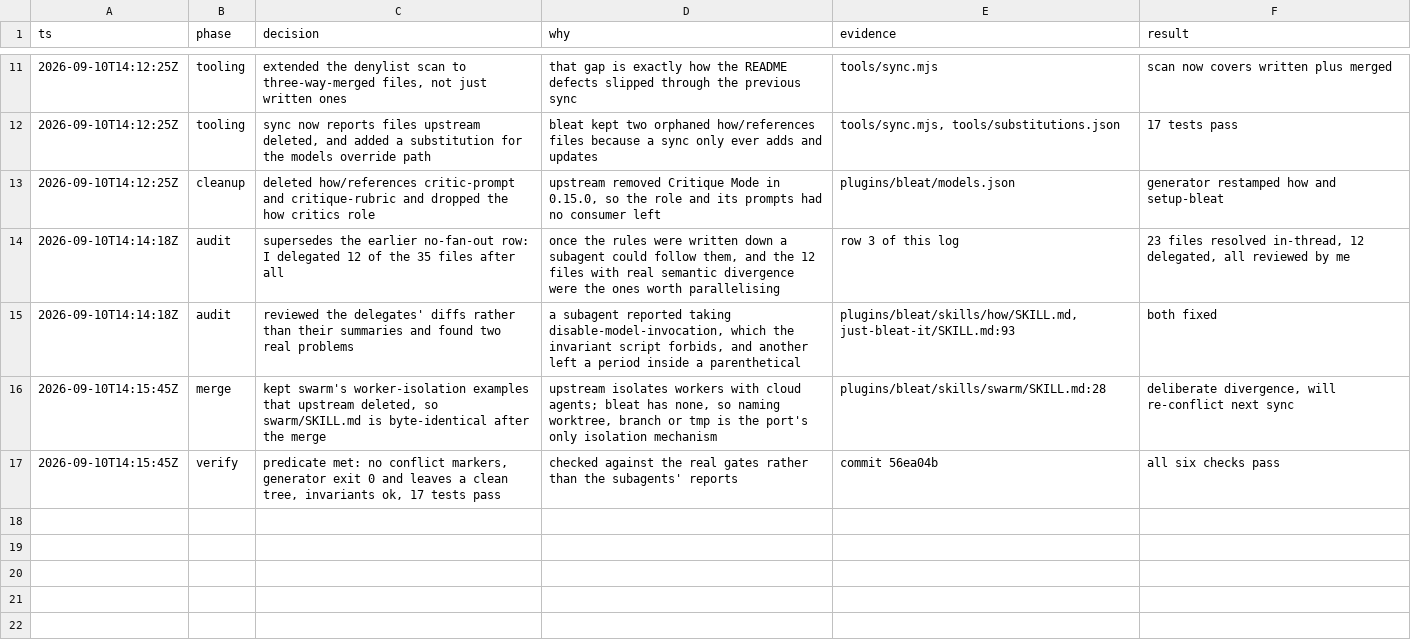
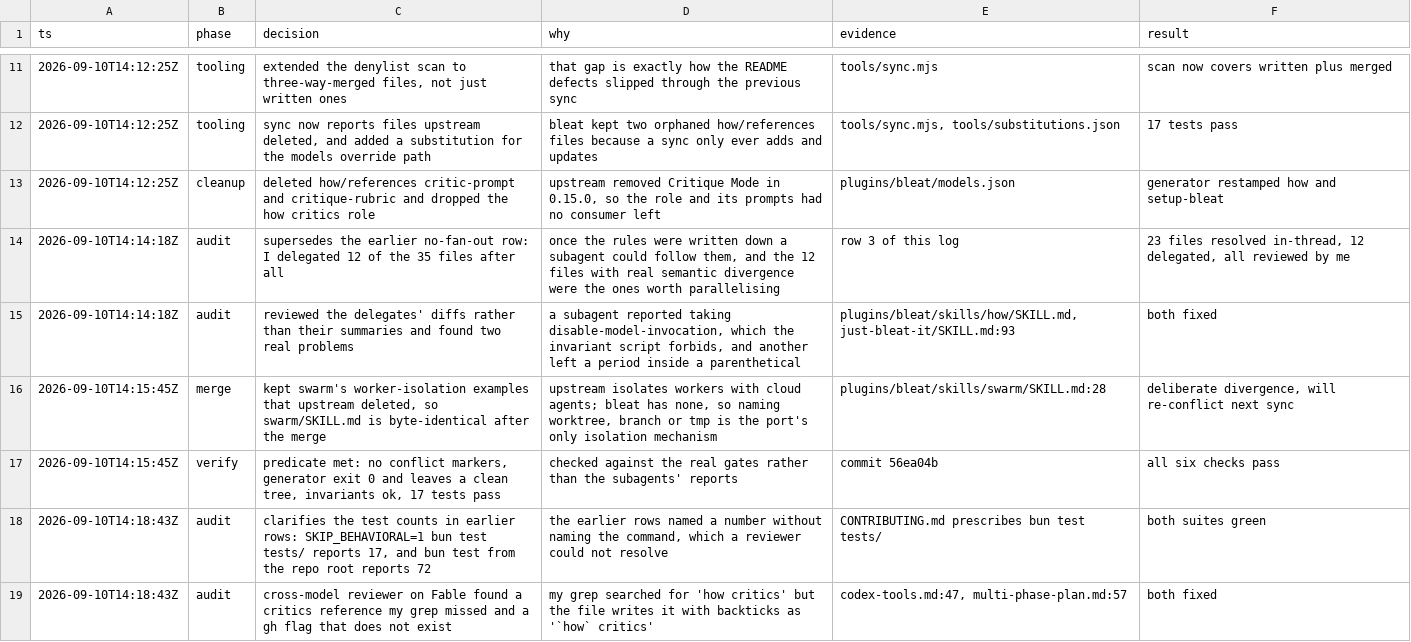
Before and after one commit to quotegoat-ux/bleat, a TSV file: .audit/pstack-0-15-0-merge.tsv, drawn as a sheet; only a part is shown, gaps mark what is left out; the diff names each change by its address in the sheet, - before the commit and + after, or states it on an @@ line.

```diff
--- a/.audit/pstack-0-15-0-merge.tsv
+++ b/.audit/pstack-0-15-0-merge.tsv
+row 18: 2026-09-10T14:18:43Z | audit | clarifies the test counts in earlier rows: SKIP_BEHAVIORAL=1 bun test tests/ reports 17, and bun test from the repo root reports 72 | the earlier rows named a number without naming the command, which a reviewer could not resolve | CONTRIBUTING.md prescribes bun test tests/ | both suites green
+row 19: 2026-09-10T14:18:43Z | audit | cross-model reviewer on Fable found a critics reference my grep missed and a gh flag that does not exist | my grep searched for 'how critics' but the file writes it with backticks as '`how` critics' | codex-tools.md:47, multi-phase-plan.md:57 | both fixed
```
Also changed, not shown: 3 other files.
